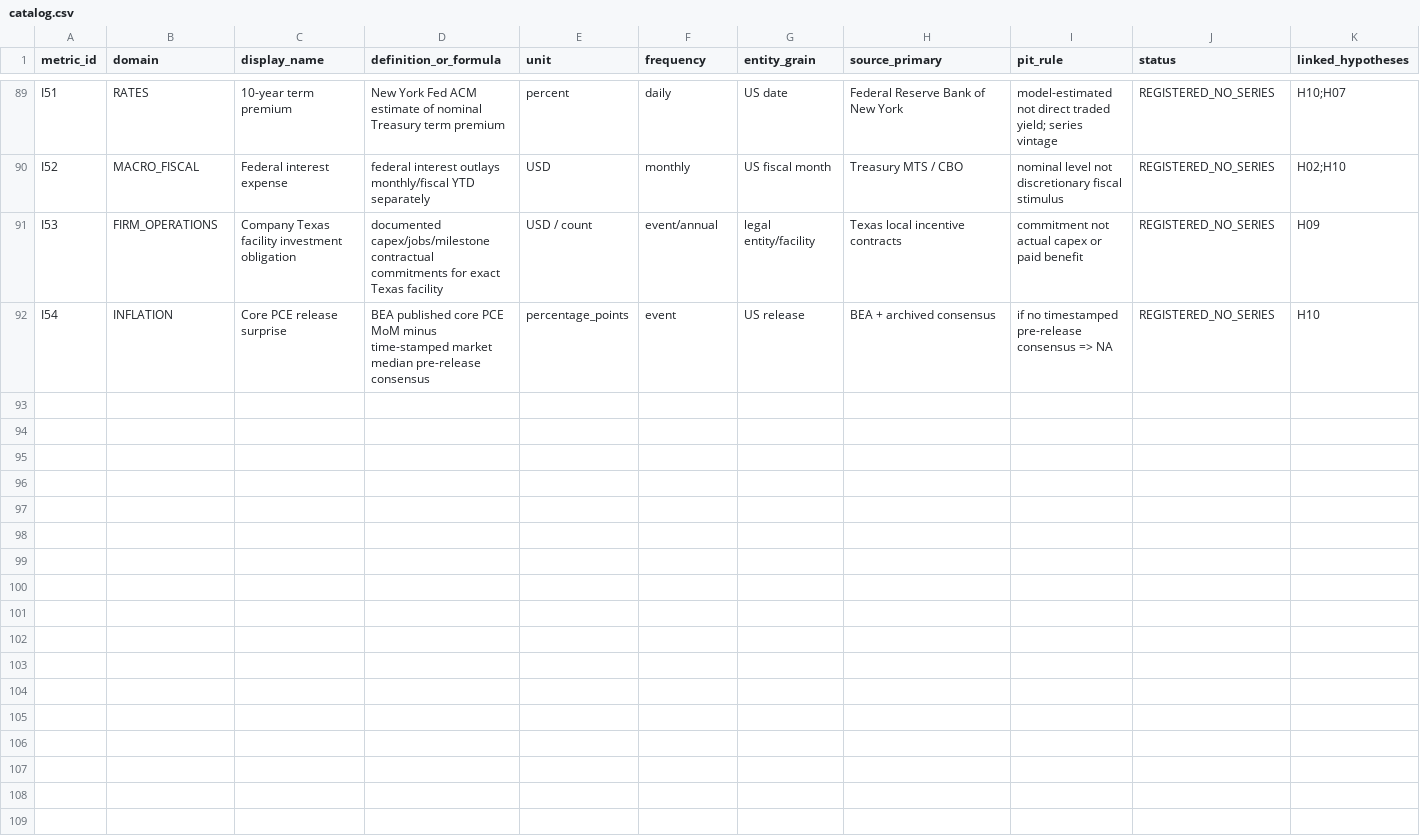
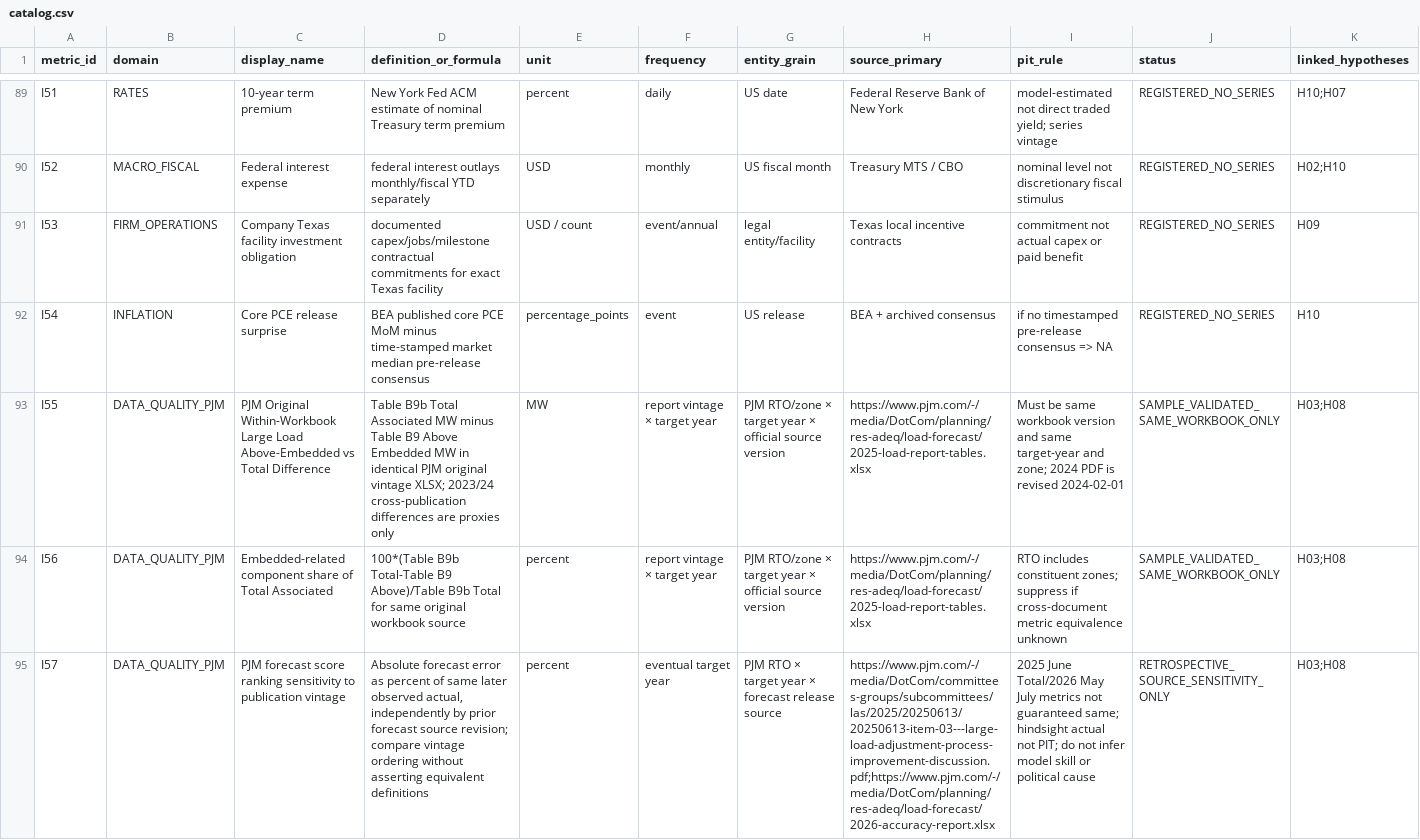
Before and after one commit to fweiger/AI_book, a CSV file: topics/us-2026-midterms-policy-ai-2029/metrics/catalog.csv, drawn as a sheet; only a part is shown, gaps mark what is left out; rows hold the shown columns only; the diff names each change by its address in the sheet, - before the commit and + after, or states it on an @@ line.

```diff
--- a/topics/us-2026-midterms-policy-ai-2029/metrics/catalog.csv
+++ b/topics/us-2026-midterms-policy-ai-2029/metrics/catalog.csv
+row 93: I55 | DATA_QUALITY_PJM | PJM Original Within-Workbook Large Load Above-Embedded vs Total Difference | Table B9b Total Associated MW minus Table B9 Above Embedded MW in identical PJM original vintage XLSX; 2023/24 cross-publication differences are proxies only | MW | report vintage × target year | PJM RTO/zone × target year × official source version | https://www.pjm.com/-/media/DotCom/planning/res-adeq/load-forecast/2025-load-report-tables.xlsx | Must be same workbook version and same target-year and zone; 2024 PDF is revised 2024-02-01 | SAMPLE_VALIDATED_SAME_WORKBOOK_ONLY | H03;H08
+row 94: I56 | DATA_QUALITY_PJM | Embedded-related component share of Total Associated | 100*(Table B9b Total-Table B9 Above)/Table B9b Total for same original workbook source | percent | report vintage × target year | PJM RTO/zone × target year × official source version | https://www.pjm.com/-/media/DotCom/planning/res-adeq/load-forecast/2025-load-report-tables.xlsx | RTO includes constituent zones; suppress if cross-document metric equivalence unknown | SAMPLE_VALIDATED_SAME_WORKBOOK_ONLY | H03;H08
+row 95: I57 | DATA_QUALITY_PJM | PJM forecast score ranking sensitivity to publication vintage | Absolute forecast error as percent of same later observed actual, independently by prior forecast source revision; compare vintage ordering without asserting equivalent definitions | percent | eventual target year | PJM RTO × target year × forecast release source | https://www.pjm.com/-/media/DotCom/committees-groups/subcommittees/las/2025/20250613/20250613-item-03---large-load-adjustment-process-improvement-discussion.pdf;https://www.pjm.com/-/media/DotCom/planning/res-adeq/load-forecast/2026-accuracy-report.xlsx | 2025 June Total/2026 May July metrics not guaranteed same; hindsight actual not PIT; do not infer model skill or political cause | RETROSPECTIVE_SOURCE_SENSITIVITY_ONLY | H03;H08
```
Also changed, not shown: topics/us-2026-midterms-policy-ai-2029/data/evidence_events.csv, topics/us-2026-midterms-policy-ai-2029/metrics/linkages.csv, 17 other files.
